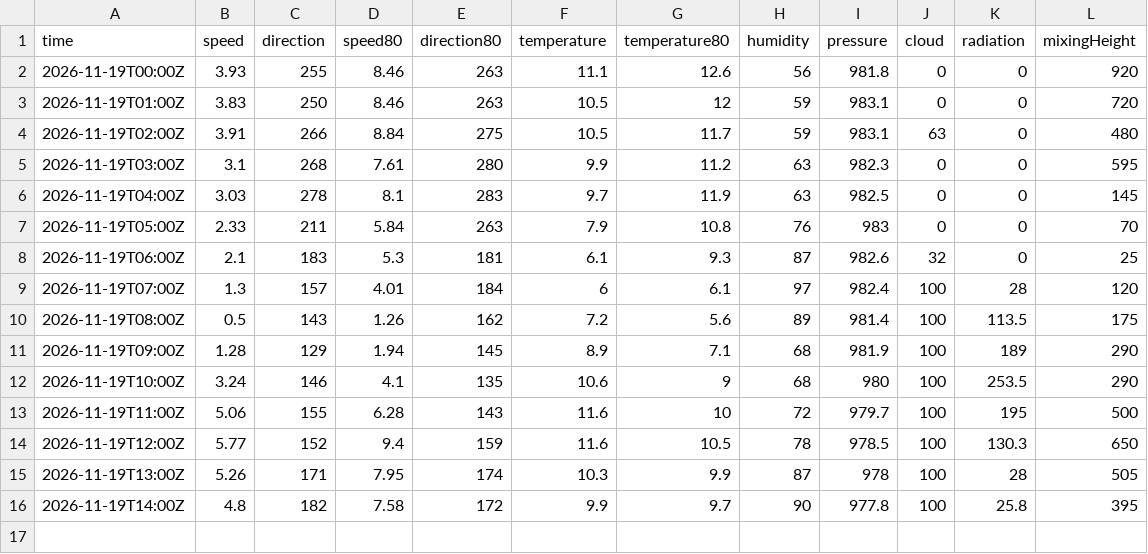
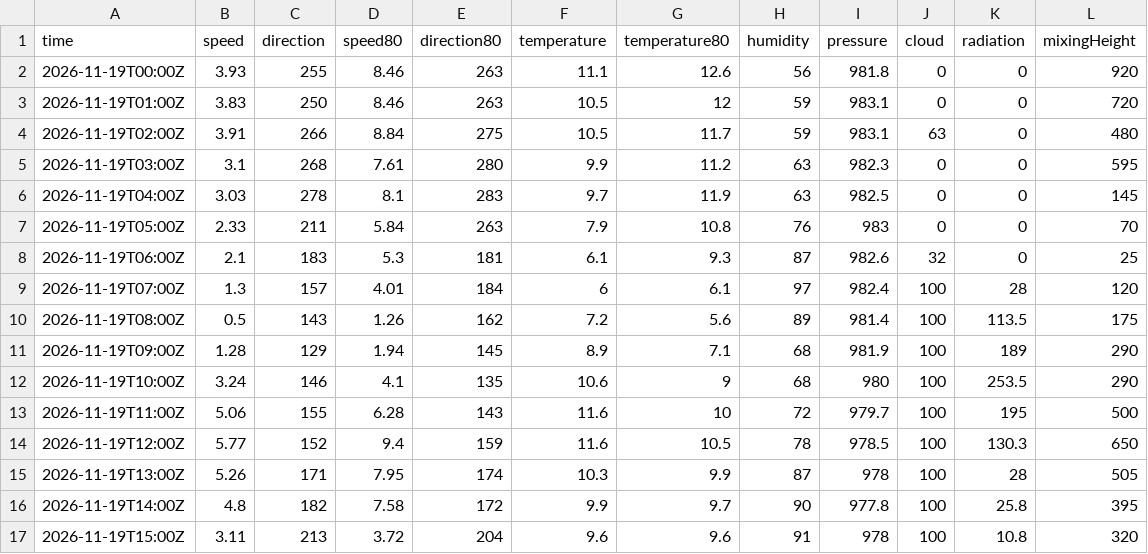
Before and after one commit to lalasonycierny/kvalitaovzdusia, a CSV file: data/weather/2026-11-19.csv, drawn as a sheet; the diff names each change by its address in the sheet, - before the commit and + after, or states it on an @@ line.

```diff
--- a/data/weather/2026-11-19.csv
+++ b/data/weather/2026-11-19.csv
+row 17: 2026-11-19T15:00Z | 3.11 | 213 | 3.72 | 204 | 9.6 | 9.6 | 91 | 978 | 100 | 10.8 | 320
```
Also changed, not shown: data/hourly/2026-11-19.csv, data/meteo/2026-11-19.csv.
